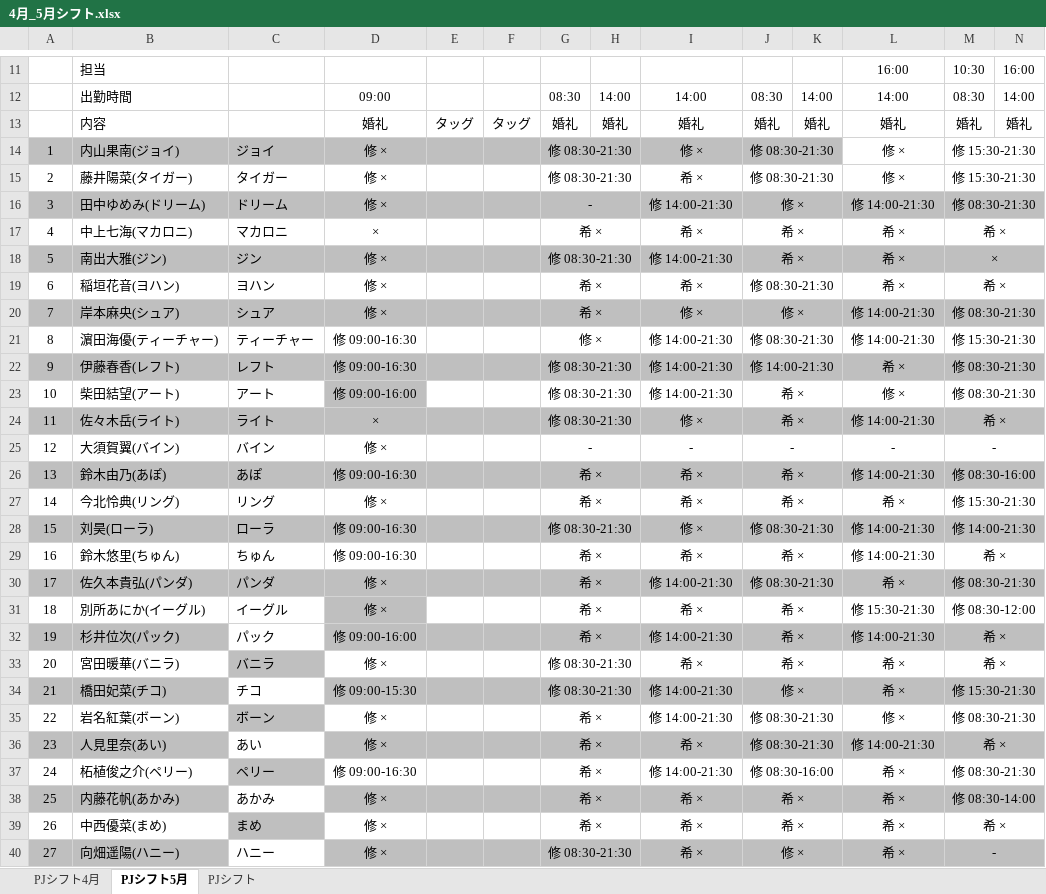
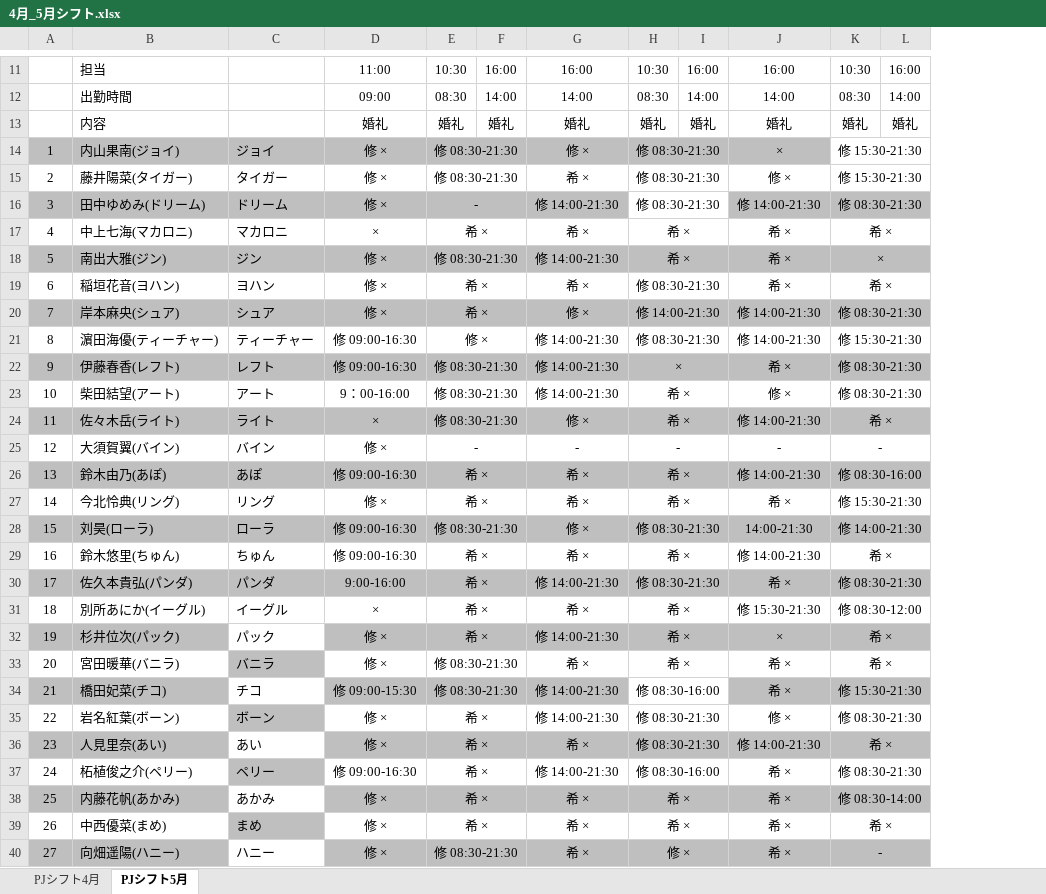
Before and after one commit to Ryumkmk/RoleMaserV0.5, an Excel workbook: app/xlsx/4月_5月シフト.xlsx, sheet PJシフト5月, drawn as a sheet; only a part is shown, gaps mark what is left out; values as stored, in another font and other column widths than the file's, no borders; conditional formats not drawn; removed rows and columns are numbered as before the commit, all else as after; the diff covers the shown part only; the diff names each change by its address in the sheet, - before the commit and + after, or states it on an @@ line.

```diff
--- a/app/xlsx/4月_5月シフト.xlsx (sheet PJシフト5月)
+++ b/app/xlsx/4月_5月シフト.xlsx (sheet PJシフト5月)
-sheet tab: PJシフト
-column E, row 13: タッグ
-column F, row 13: タッグ
-D11: (empty)
+D11: 11:00
-E11: (empty)
+E11: 10:30
-F11: (empty)
+F11: 16:00
-G11: (empty)
+G11: 16:00
-H11: (empty)
+H11: 10:30
-I11: (empty)
+I11: 16:00
-J14: 修 ×
+J14: ×
-J14 fill: none
+J14 fill: #BFBFBF
-H16: 修 ×
+H16: 修 08:30-21:30
-H16:I16 fill: #BFBFBF
+H16:I16 fill: none
-H20: 修 ×
+H20: 修 14:00-21:30
-H22: 修 14:00-21:30
+H22: ×
-D23: 修 09:00-16:00
+D23: 9：00-16:00
-D23 fill: #BFBFBF
+D23 fill: none
-J28: 修 14:00-21:30
+J28: 14:00-21:30
-D30: 修 ×
+D30: 9:00-16:00
-D31: 修 ×
+D31: ×
-D31 fill: #BFBFBF
+D31 fill: none
-D32: 修 09:00-16:00
+D32: 修 ×
-J32: 修 14:00-21:30
+J32: ×
-H34: 修 ×
+H34: 修 08:30-16:00
-H34:I34 fill: #BFBFBF
+H34:I34 fill: none
```
Also changed, not shown: 11 added rows, 34 edited cells, cell formats and row numbers in column A elsewhere in this sheet.
